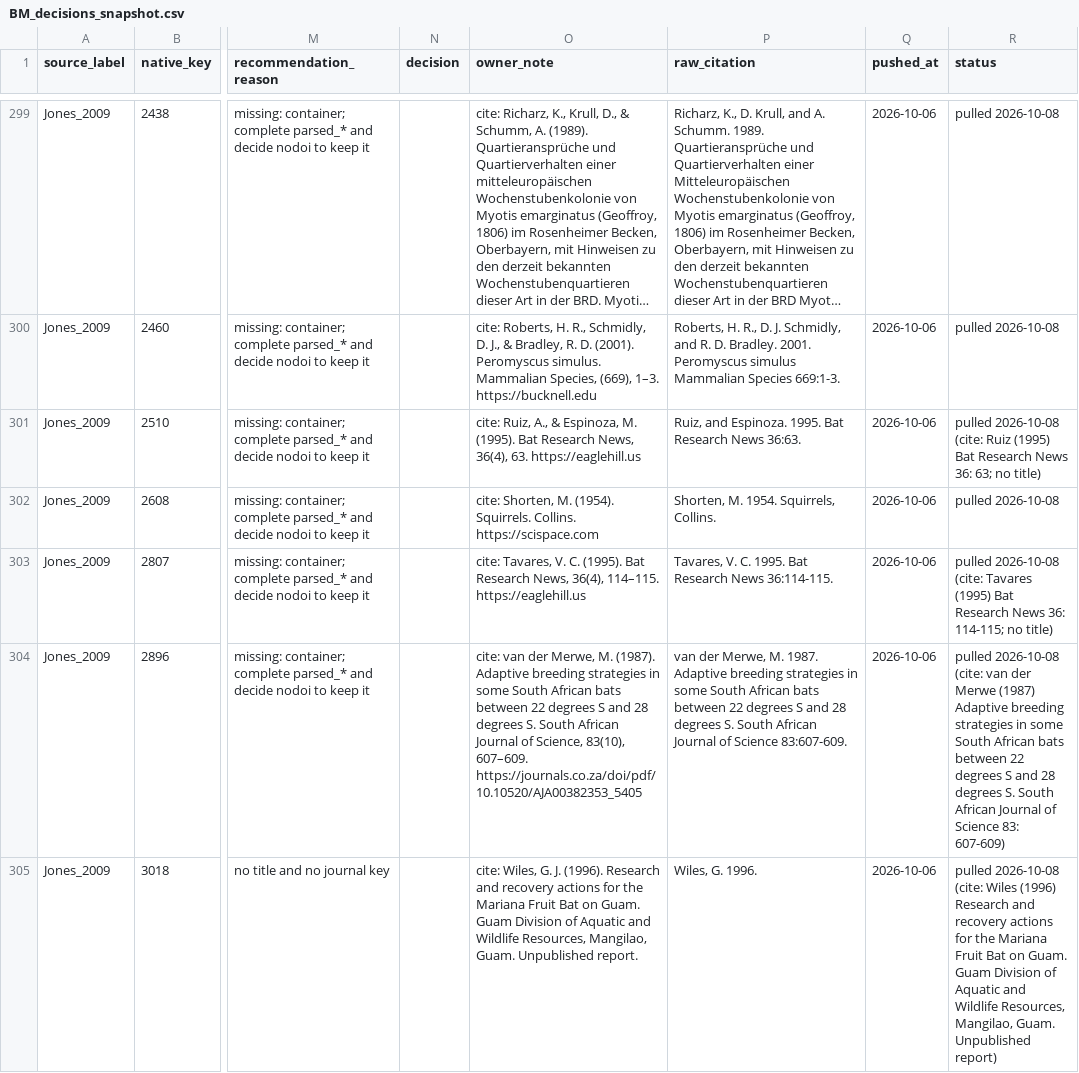
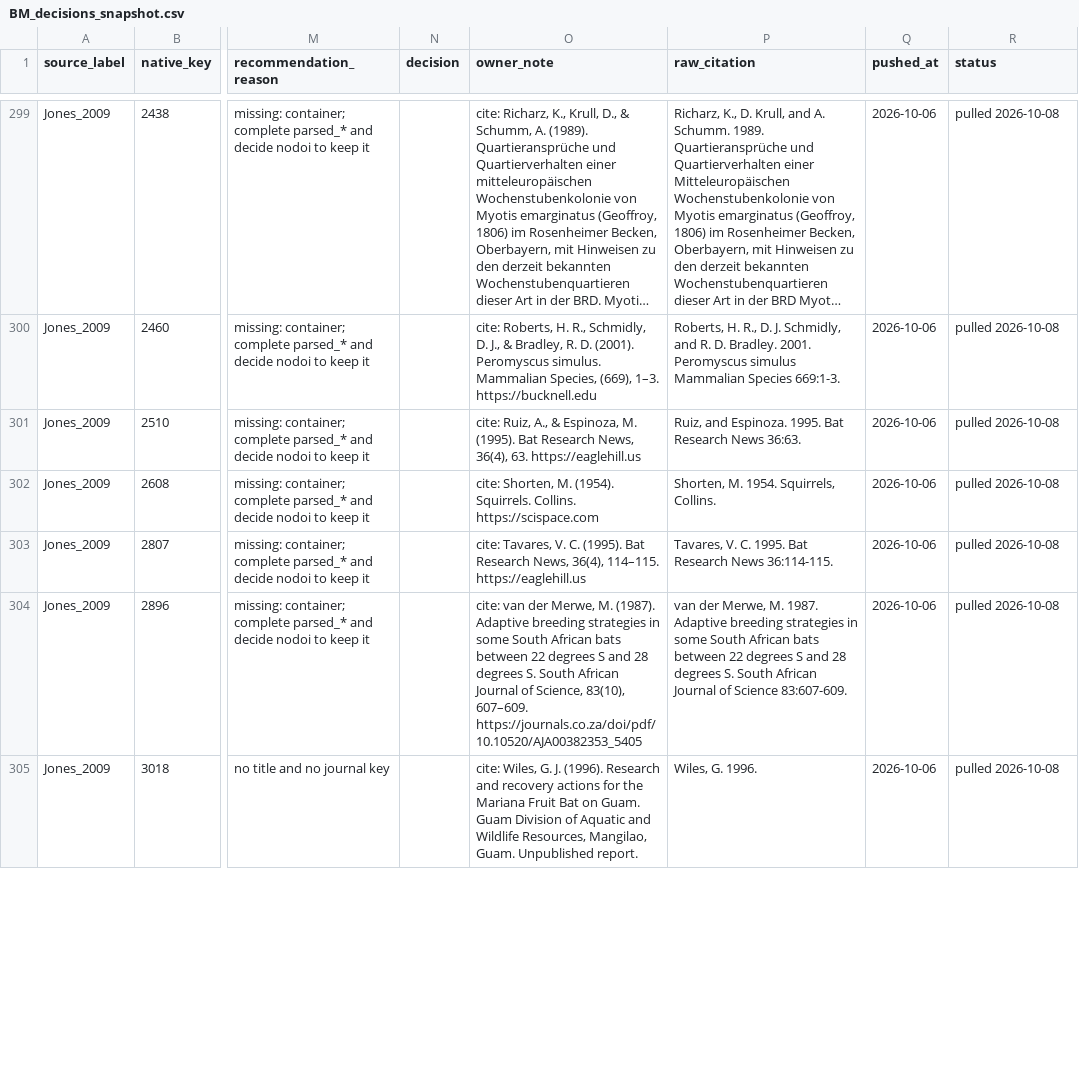
Before and after one commit to TaxonBodyMassML/TaxonBodyMass_DB, a CSV file: Bib/BM_decisions_snapshot.csv, drawn as a sheet; only a part is shown, gaps mark what is left out; long unchanged cells end in …; the diff covers the shown part only; the diff names each change by its address in the sheet, - before the commit and + after, or states it on an @@ line.

Commit message:
Bib: decision item Faurby_etal_2018-3 answered (upgrade the 11, re-decide the 18 by hand; owner 2026-10-08, issue #128)

```diff
--- a/Bib/BM_decisions_snapshot.csv
+++ b/Bib/BM_decisions_snapshot.csv
-R301 (status): pulled 2026-10-08 (cite: Ruiz (1995) Bat Research News 36: 63; no title)
+R301 (status): pulled 2026-10-08
-R303 (status): pulled 2026-10-08 (cite: Tavares (1995) Bat Research News 36: 114-115; no title)
+R303 (status): pulled 2026-10-08
-R304 (status): pulled 2026-10-08 (cite: van der Merwe (1987) Adaptive breeding strategies in some South African bats between 22 degrees S and 28 degrees S. South African Journal of Science 83: 607-609)
+R304 (status): pulled 2026-10-08
-R305 (status): pulled 2026-10-08 (cite: Wiles (1996) Research and recovery actions for the Mariana Fruit Bat on Guam. Guam Division of Aquatic and Wildlife Resources, Mangilao, Guam. Unpublished report)
+R305 (status): pulled 2026-10-08
```
Also changed, not shown: 22 edited cells elsewhere in this file, Bib/BM_decision_items_snapshot.csv, Bib/decision_items.csv, 2 other files.
